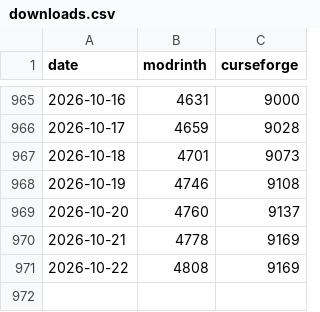
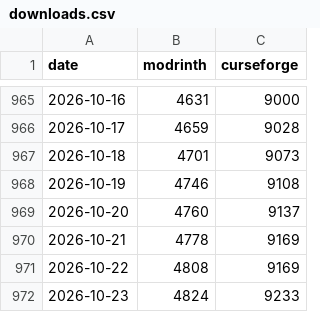
Before and after one commit to pauverblom/flight-affinity, a CSV file: downloads.csv, drawn as a sheet; only a part is shown, gaps mark what is left out.

```diff
--- a/downloads.csv
+++ b/downloads.csv
@@ -971 +971,2 @@ date,modrinth,curseforge
 2026-10-22,4808,9169
+2026-10-23,4824,9233
```
Also changed, not shown: 1 other file.
